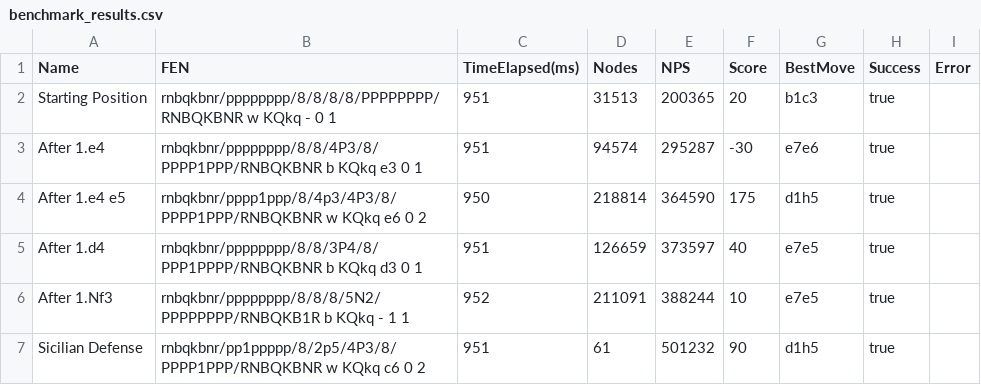
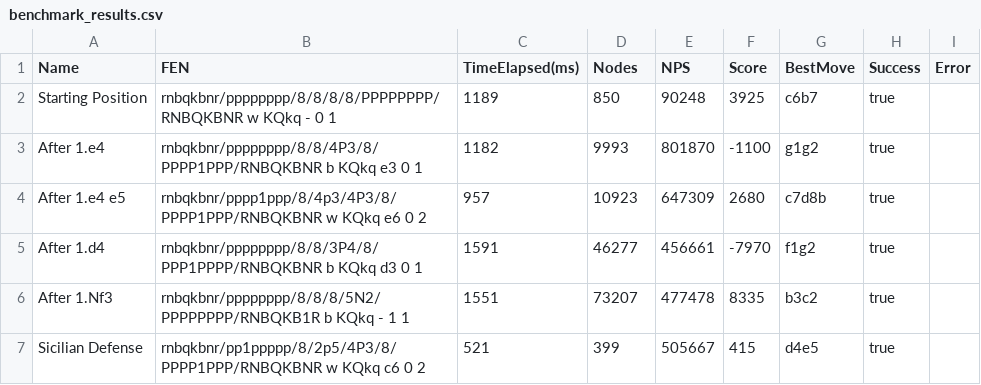
Before and after one commit to ehrlich-b/ngn, a CSV file: cmd/benchmark/benchmark_results.csv, drawn as a sheet; only a part is shown; the diff covers the shown part only.

```diff
--- a/cmd/benchmark/benchmark_results.csv
+++ b/cmd/benchmark/benchmark_results.csv
@@ -1,7 +1,7 @@
 Name,FEN,TimeElapsed(ms),Nodes,NPS,Score,BestMove,Success,Error
-Starting Position,rnbqkbnr/pppppppp/8/8/8/8/PPPPPPPP/RNBQKBNR w KQkq - 0 1,951,31513,200365,20,b1c3,true,
-After 1.e4,rnbqkbnr/pppppppp/8/8/4P3/8/PPPP1PPP/RNBQKBNR b KQkq e3 0 1,951,94574,295287,-30,e7e6,true,
-After 1.e4 e5,rnbqkbnr/pppp1ppp/8/4p3/4P3/8/PPPP1PPP/RNBQKBNR w KQkq e6 0 2,950,218814,364590,175,d1h5,true,
-After 1.d4,rnbqkbnr/pppppppp/8/8/3P4/8/PPP1PPPP/RNBQKBNR b KQkq d3 0 1,951,126659,373597,40,e7e5,true,
-After 1.Nf3,rnbqkbnr/pppppppp/8/8/8/5N2/PPPPPPPP/RNBQKB1R b KQkq - 1 1,952,211091,388244,10,e7e5,true,
-Sicilian Defense,rnbqkbnr/pp1ppppp/8/2p5/4P3/8/PPPP1PPP/RNBQKBNR w KQkq c6 0 2,951,61,501232,90,d1h5,true,
+Starting Position,rnbqkbnr/pppppppp/8/8/8/8/PPPPPPPP/RNBQKBNR w KQkq - 0 1,1189,850,90248,3925,c6b7,true,
+After 1.e4,rnbqkbnr/pppppppp/8/8/4P3/8/PPPP1PPP/RNBQKBNR b KQkq e3 0 1,1182,9993,801870,-1100,g1g2,true,
+After 1.e4 e5,rnbqkbnr/pppp1ppp/8/4p3/4P3/8/PPPP1PPP/RNBQKBNR w KQkq e6 0 2,957,10923,647309,2680,c7d8b,true,
+After 1.d4,rnbqkbnr/pppppppp/8/8/3P4/8/PPP1PPPP/RNBQKBNR b KQkq d3 0 1,1591,46277,456661,-7970,f1g2,true,
+After 1.Nf3,rnbqkbnr/pppppppp/8/8/8/5N2/PPPPPPPP/RNBQKB1R b KQkq - 1 1,1551,73207,477478,8335,b3c2,true,
+Sicilian Defense,rnbqkbnr/pp1ppppp/8/2p5/4P3/8/PPPP1PPP/RNBQKBNR w KQkq c6 0 2,521,399,505667,415,d4e5,true,
```
Also changed, not shown: 87 edited cells elsewhere in this file, 8 other files.
